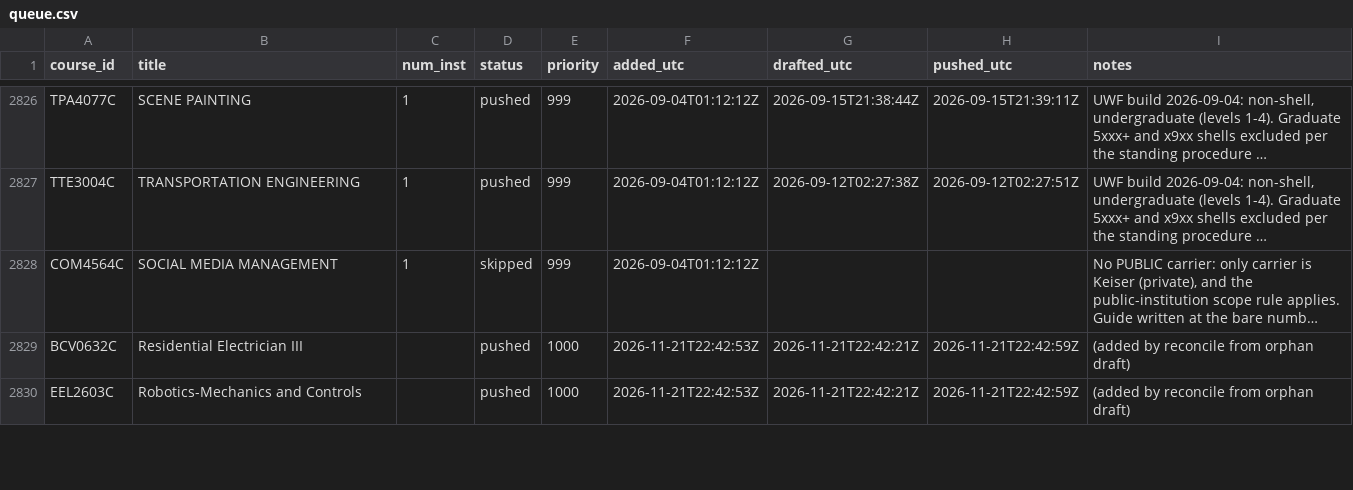
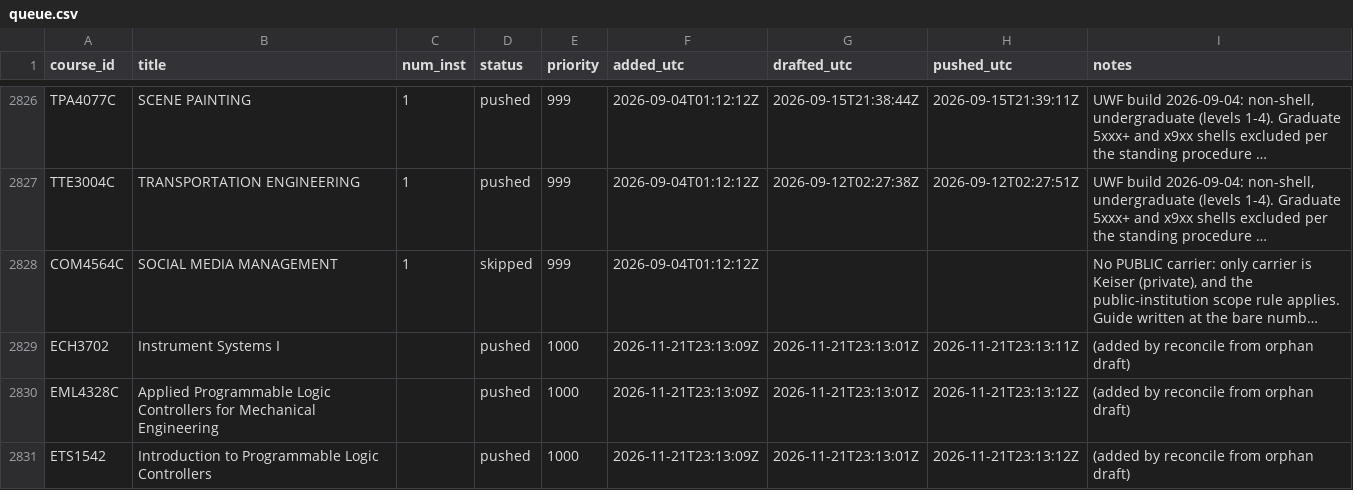
Before and after one commit to reaglin/CIATLE-REPO, a CSV file: Tools/queue.csv, drawn as a sheet; only a part is shown, gaps mark what is left out; long unchanged cells end in …; the diff covers the shown part only; the diff names each change by its address in the sheet, - before the commit and + after, or states it on an @@ line.

```diff
--- a/Tools/queue.csv
+++ b/Tools/queue.csv
-A2829 (course_id): BCV0632C
+A2829 (course_id): ECH3702
-B2829 (title): Residential Electrician III
+B2829 (title): Instrument Systems I
-F2829:F2830 (added_utc): 2026-11-21T22:42:53Z
+F2829:F2830 (added_utc): 2026-11-21T23:13:09Z
-G2829:G2830 (drafted_utc): 2026-11-21T22:42:21Z
+G2829:G2830 (drafted_utc): 2026-11-21T23:13:01Z
-H2829 (pushed_utc): 2026-11-21T22:42:59Z
+H2829 (pushed_utc): 2026-11-21T23:13:11Z
-A2830 (course_id): EEL2603C
+A2830 (course_id): EML4328C
-B2830 (title): Robotics-Mechanics and Controls
+B2830 (title): Applied Programmable Logic Controllers for Mechanical Engineering
-H2830 (pushed_utc): 2026-11-21T22:42:59Z
+H2830 (pushed_utc): 2026-11-21T23:13:12Z
+row 2831: ETS1542 | Introduction to Programmable Logic Controllers |  | pushed | 1000 | 2026-11-21T23:13:09Z | 2026-11-21T23:13:01Z | 2026-11-21T23:13:12Z | (added by reconcile from orphan draft)
```
Also changed, not shown: 5 added rows, 3 moved rows and 15 edited cells elsewhere in this file, 11 other files.
